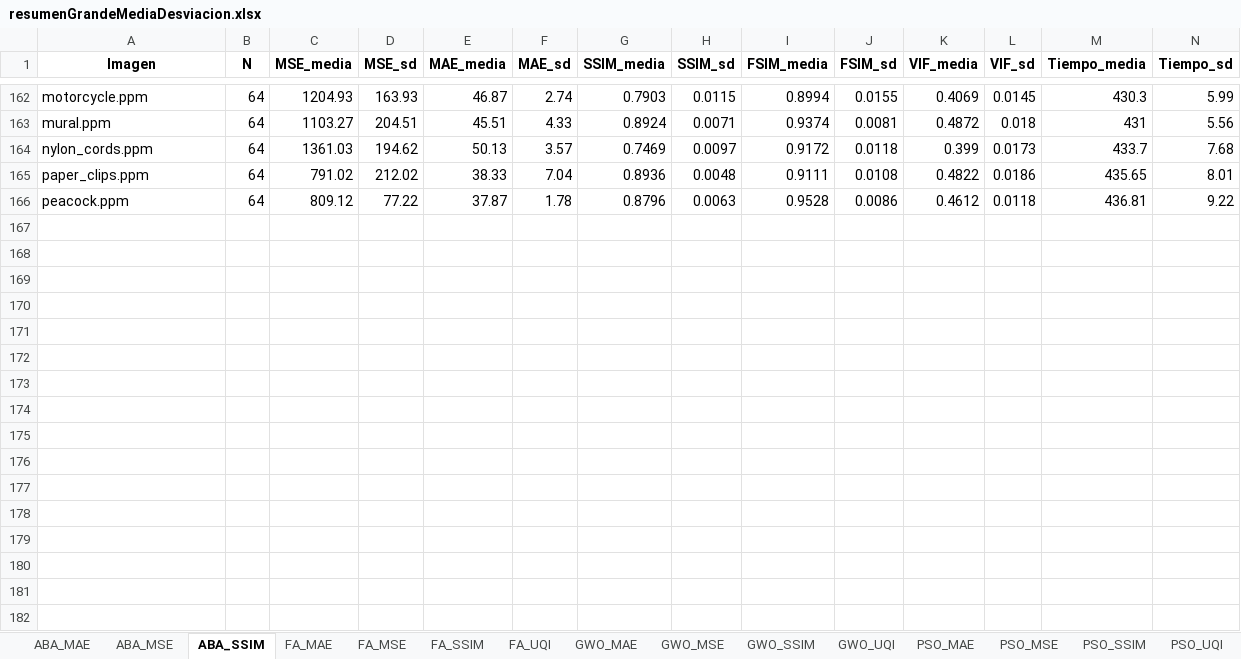
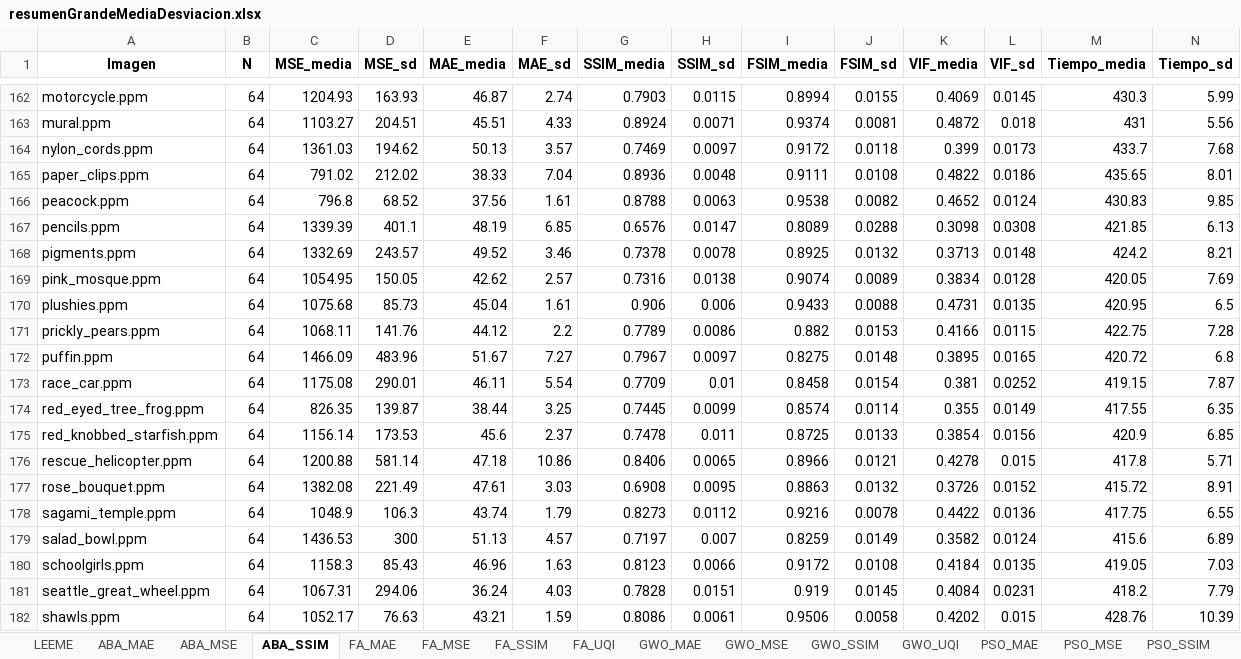
Before and after one commit to xtreme4163/TFGFinal, an Excel workbook: SwarmPackagePy-master/resumenGrandeMediaDesviacion.xlsx, sheet ABA_SSIM, drawn as a sheet; only a part is shown, gaps mark what is left out; values as stored, in another font and other column widths than the file's, no borders; removed rows and columns are numbered as before the commit, all else as after; the diff covers the shown part only; the diff names each change by its address in the sheet, - before the commit and + after, or states it on an @@ line.

```diff
--- a/SwarmPackagePy-master/resumenGrandeMediaDesviacion.xlsx (sheet ABA_SSIM)
+++ b/SwarmPackagePy-master/resumenGrandeMediaDesviacion.xlsx (sheet ABA_SSIM)
+sheet tab: LEEME
-row 166: peacock.ppm | 64 | 809.12 | 77.22 | 37.87 | 1.78 | 0.8796 | 0.0063 | 0.9528 | 0.0086 | 0.4612 | 0.0118 | 436.81 | 9.22
+row 166: peacock.ppm | 64 | 796.8 | 68.52 | 37.56 | 1.61 | 0.8788 | 0.0063 | 0.9538 | 0.0082 | 0.4652 | 0.0124 | 430.83 | 9.85
+row 167: pencils.ppm | 64 | 1339.39 | 401.1 | 48.19 | 6.85 | 0.6576 | 0.0147 | 0.8089 | 0.0288 | 0.3098 | 0.0308 | 421.85 | 6.13
+row 168: pigments.ppm | 64 | 1332.69 | 243.57 | 49.52 | 3.46 | 0.7378 | 0.0078 | 0.8925 | 0.0132 | 0.3713 | 0.0148 | 424.2 | 8.21
+row 169: pink_mosque.ppm | 64 | 1054.95 | 150.05 | 42.62 | 2.57 | 0.7316 | 0.0138 | 0.9074 | 0.0089 | 0.3834 | 0.0128 | 420.05 | 7.69
+row 170: plushies.ppm | 64 | 1075.68 | 85.73 | 45.04 | 1.61 | 0.906 | 0.006 | 0.9433 | 0.0088 | 0.4731 | 0.0135 | 420.95 | 6.5
+row 171: prickly_pears.ppm | 64 | 1068.11 | 141.76 | 44.12 | 2.2 | 0.7789 | 0.0086 | 0.882 | 0.0153 | 0.4166 | 0.0115 | 422.75 | 7.28
+row 172: puffin.ppm | 64 | 1466.09 | 483.96 | 51.67 | 7.27 | 0.7967 | 0.0097 | 0.8275 | 0.0148 | 0.3895 | 0.0165 | 420.72 | 6.8
+row 173: race_car.ppm | 64 | 1175.08 | 290.01 | 46.11 | 5.54 | 0.7709 | 0.01 | 0.8458 | 0.0154 | 0.381 | 0.0252 | 419.15 | 7.87
+row 174: red_eyed_tree_frog.ppm | 64 | 826.35 | 139.87 | 38.44 | 3.25 | 0.7445 | 0.0099 | 0.8574 | 0.0114 | 0.355 | 0.0149 | 417.55 | 6.35
+row 175: red_knobbed_starfish.ppm | 64 | 1156.14 | 173.53 | 45.6 | 2.37 | 0.7478 | 0.011 | 0.8725 | 0.0133 | 0.3854 | 0.0156 | 420.9 | 6.85
+row 176: rescue_helicopter.ppm | 64 | 1200.88 | 581.14 | 47.18 | 10.86 | 0.8406 | 0.0065 | 0.8966 | 0.0121 | 0.4278 | 0.015 | 417.8 | 5.71
+row 177: rose_bouquet.ppm | 64 | 1382.08 | 221.49 | 47.61 | 3.03 | 0.6908 | 0.0095 | 0.8863 | 0.0132 | 0.3726 | 0.0152 | 415.72 | 8.91
+row 178: sagami_temple.ppm | 64 | 1048.9 | 106.3 | 43.74 | 1.79 | 0.8273 | 0.0112 | 0.9216 | 0.0078 | 0.4422 | 0.0136 | 417.75 | 6.55
+row 179: salad_bowl.ppm | 64 | 1436.53 | 300 | 51.13 | 4.57 | 0.7197 | 0.007 | 0.8259 | 0.0149 | 0.3582 | 0.0124 | 415.6 | 6.89
+row 180: schoolgirls.ppm | 64 | 1158.3 | 85.43 | 46.96 | 1.63 | 0.8123 | 0.0066 | 0.9172 | 0.0108 | 0.4184 | 0.0135 | 419.05 | 7.03
+row 181: seattle_great_wheel.ppm | 64 | 1067.31 | 294.06 | 36.24 | 4.03 | 0.7828 | 0.0151 | 0.919 | 0.0145 | 0.4084 | 0.0231 | 418.2 | 7.79
+row 182: shawls.ppm | 64 | 1052.17 | 76.63 | 43.21 | 1.59 | 0.8086 | 0.0061 | 0.9506 | 0.0058 | 0.4202 | 0.015 | 428.76 | 10.39
```
Also changed, not shown: 42 added rows elsewhere in this sheet, 24 other files.
